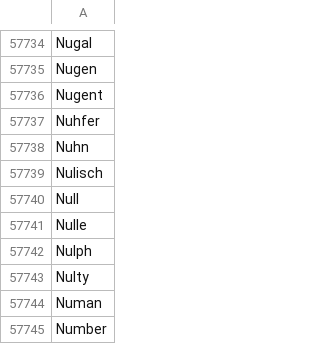
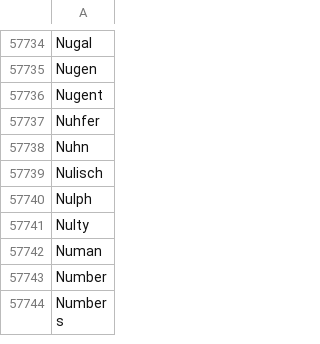
Before and after one commit to jillesvangurp/inbot-testfixtures, a CSV file: src/main/resources/inbot-testfixtures/lastnames.csv, drawn as a sheet; only a part is shown, gaps mark what is left out; the shorter side is filled out with more unchanged rows; the diff names each change by its address in the sheet, - before the commit and + after, or states it on an @@ line.

Commit message:
remove two last names that start with 'Null' since this is breaking our null string checks :-)

```diff
--- a/src/main/resources/inbot-testfixtures/lastnames.csv
+++ b/src/main/resources/inbot-testfixtures/lastnames.csv
-row 57740: Null
-row 57741: Nulle
```
